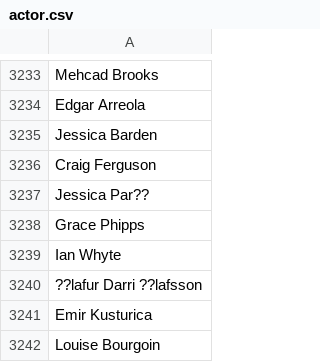
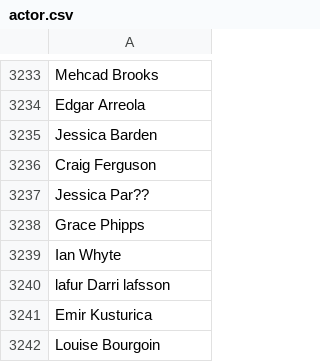
Before and after one commit to libbyYOU/IMDb-5000-movie-project, a CSV file: actor.csv, drawn as a sheet; only a part is shown, gaps mark what is left out.

Commit message:
corrected

```diff
--- a/actor.csv
+++ b/actor.csv
@@ -3239,3 +3239,3 @@ Grace Phipps
 Ian Whyte
-??lafur Darri ??lafsson
+lafur Darri lafsson
 Emir Kusturica
```
